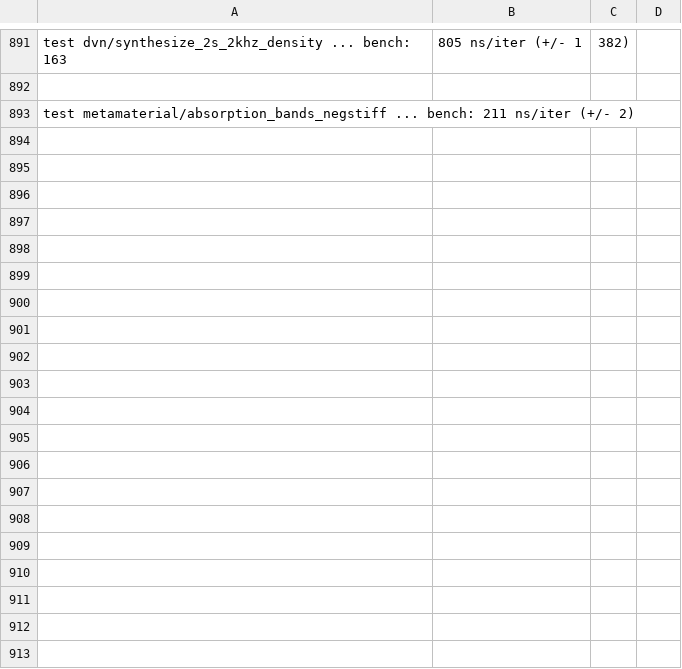
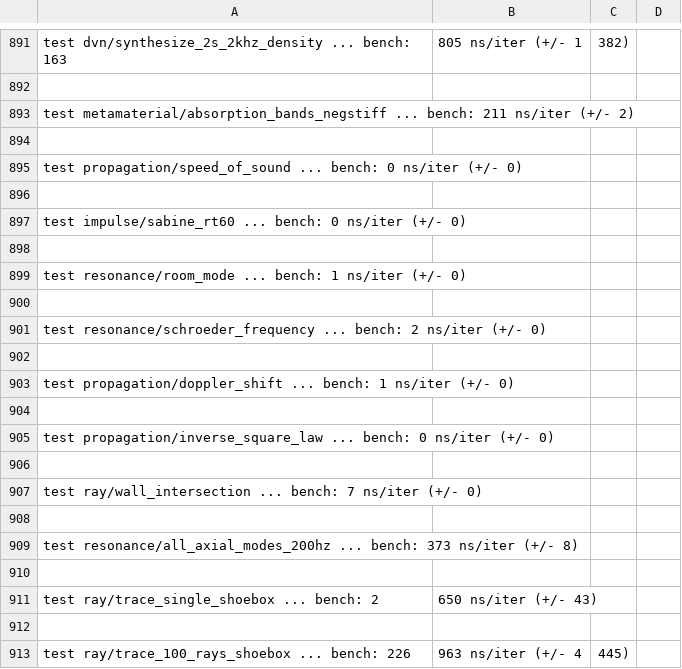
Before and after one commit to MacCracken/goonj, a CSV file: bench-history.csv, drawn as a sheet; only a part is shown, gaps mark what is left out; the diff covers the shown part only.

Commit message:
GFPE terrain propagation

```diff
--- a/bench-history.csv
+++ b/bench-history.csv
@@ -893 +893,21 @@ test dvn/synthesize_2s_2khz_density ... bench:     163,805 ns/iter (+/- 1,382)
 test metamaterial/absorption_bands_negstiff ... bench:         211 ns/iter (+/- 2)
+
+test propagation/speed_of_sound ... bench:           0 ns/iter (+/- 0)
+
+test impulse/sabine_rt60 ... bench:           0 ns/iter (+/- 0)
+
+test resonance/room_mode ... bench:           1 ns/iter (+/- 0)
+
+test resonance/schroeder_frequency ... bench:           2 ns/iter (+/- 0)
+
+test propagation/doppler_shift ... bench:           1 ns/iter (+/- 0)
+
+test propagation/inverse_square_law ... bench:           0 ns/iter (+/- 0)
+
+test ray/wall_intersection ... bench:           7 ns/iter (+/- 0)
+
+test resonance/all_axial_modes_200hz ... bench:         373 ns/iter (+/- 8)
+
+test ray/trace_single_shoebox ... bench:       2,650 ns/iter (+/- 43)
+
+test ray/trace_100_rays_shoebox ... bench:     226,963 ns/iter (+/- 4,445)
```
Also changed, not shown: 42 added rows elsewhere in this file, 5 other files.
